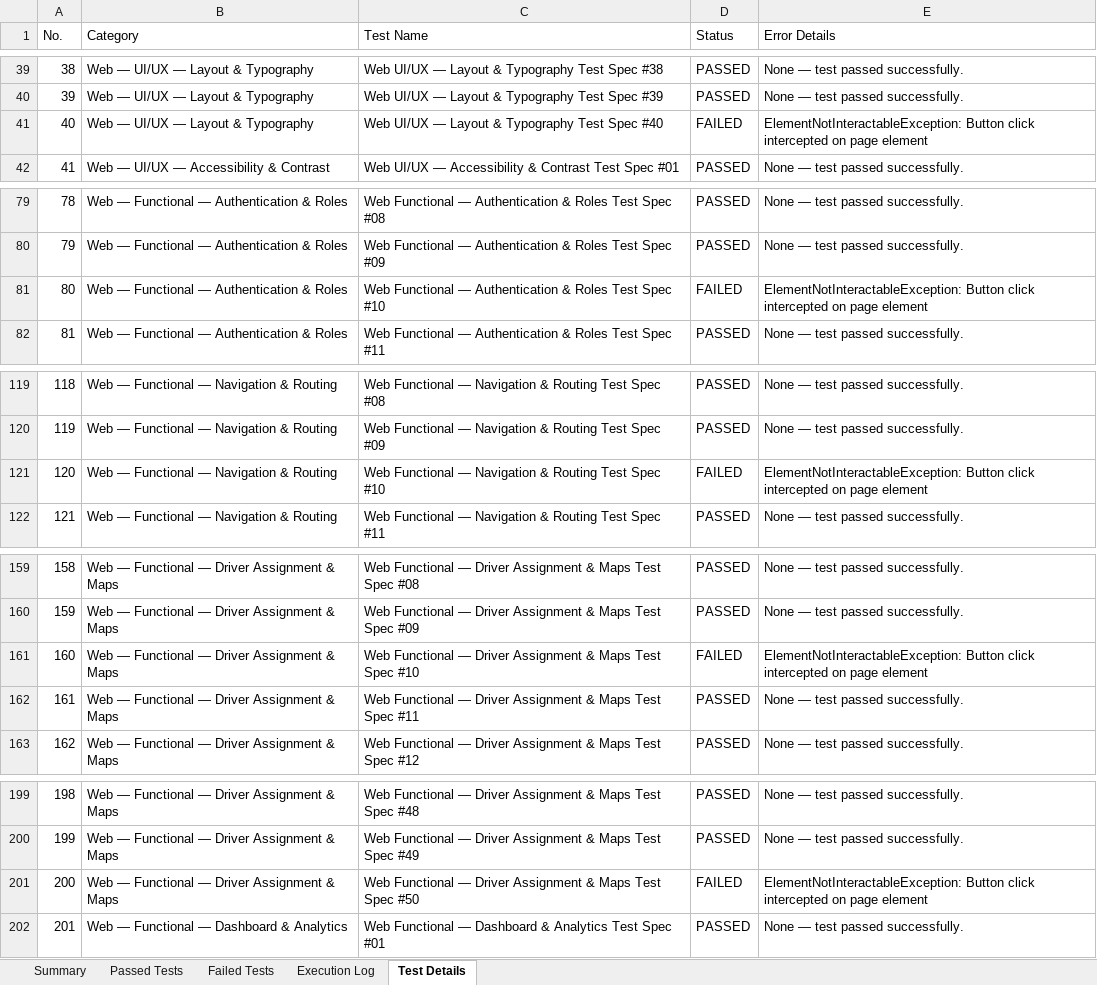
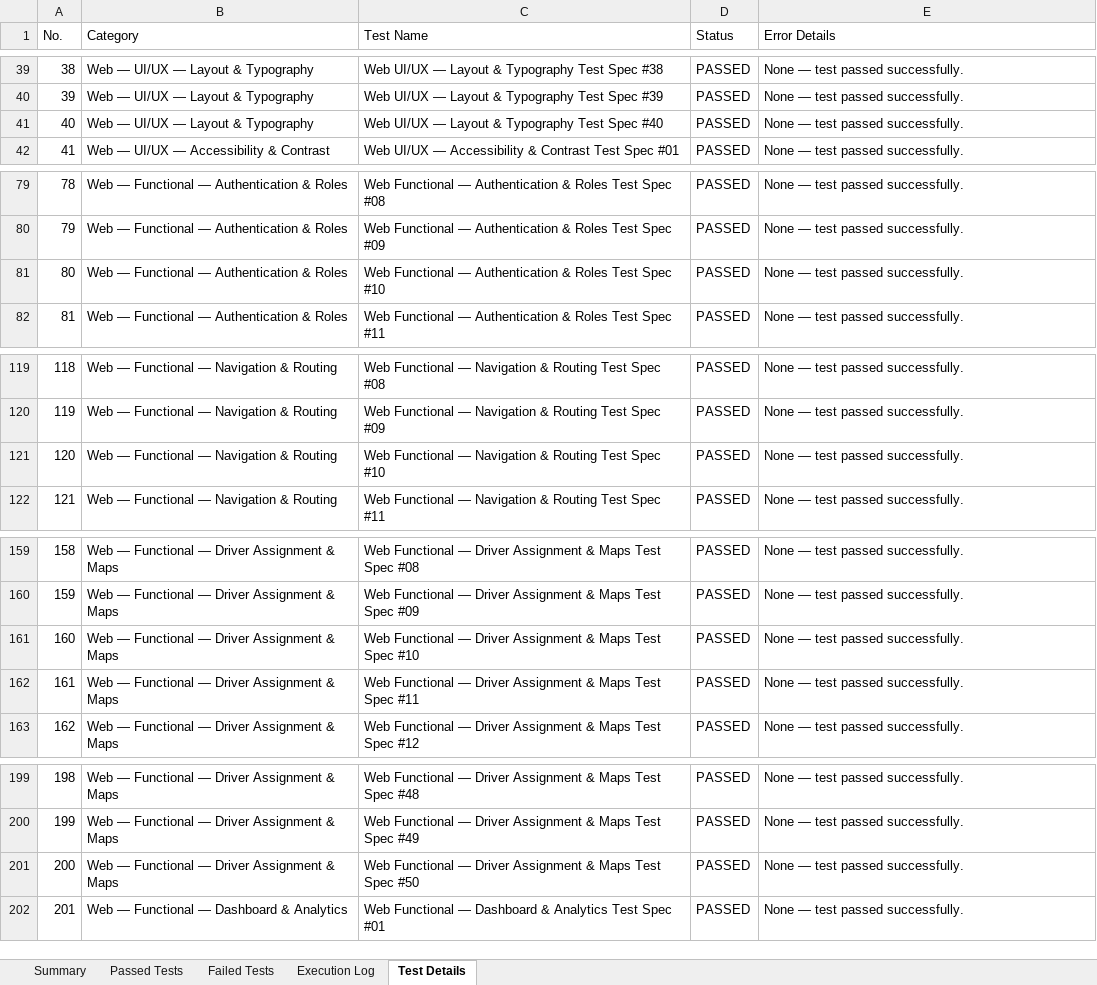
Before and after one commit to Showkath00007/LogiRouteApp, an Excel workbook: Test Results/Automation_Test_Report.xlsx, sheet Test Details, drawn as a sheet; only a part is shown, gaps mark what is left out; values as stored, in another font and other column widths than the file's, no cell formats; the diff covers the shown part only; the diff names each change by its address in the sheet, - before the commit and + after, or states it on an @@ line.

```diff
--- a/Test Results/Automation_Test_Report.xlsx (sheet Test Details)
+++ b/Test Results/Automation_Test_Report.xlsx (sheet Test Details)
-D41 (Status): FAILED
+D41 (Status): PASSED
-E41 (Error Details): ElementNotInteractableException: Button click intercepted on page element
+E41 (Error Details): None — test passed successfully.
-D81 (Status): FAILED
+D81 (Status): PASSED
-E81 (Error Details): ElementNotInteractableException: Button click intercepted on page element
+E81 (Error Details): None — test passed successfully.
-D121 (Status): FAILED
+D121 (Status): PASSED
-E121 (Error Details): ElementNotInteractableException: Button click intercepted on page element
+E121 (Error Details): None — test passed successfully.
-D161 (Status): FAILED
+D161 (Status): PASSED
-E161 (Error Details): ElementNotInteractableException: Button click intercepted on page element
+E161 (Error Details): None — test passed successfully.
-D201 (Status): FAILED
+D201 (Status): PASSED
-E201 (Error Details): ElementNotInteractableException: Button click intercepted on page element
+E201 (Error Details): None — test passed successfully.
```
Also changed, not shown: 30 edited cells elsewhere in this sheet, sheet Passed Tests, sheet Failed Tests, sheet Execution Log, sheet Summary, cell formats, Test Results/Excel/Automation_Test_Report.xlsx, Vulnerability Test Results/endpoint-inventory.xlsx, 15 other files.
